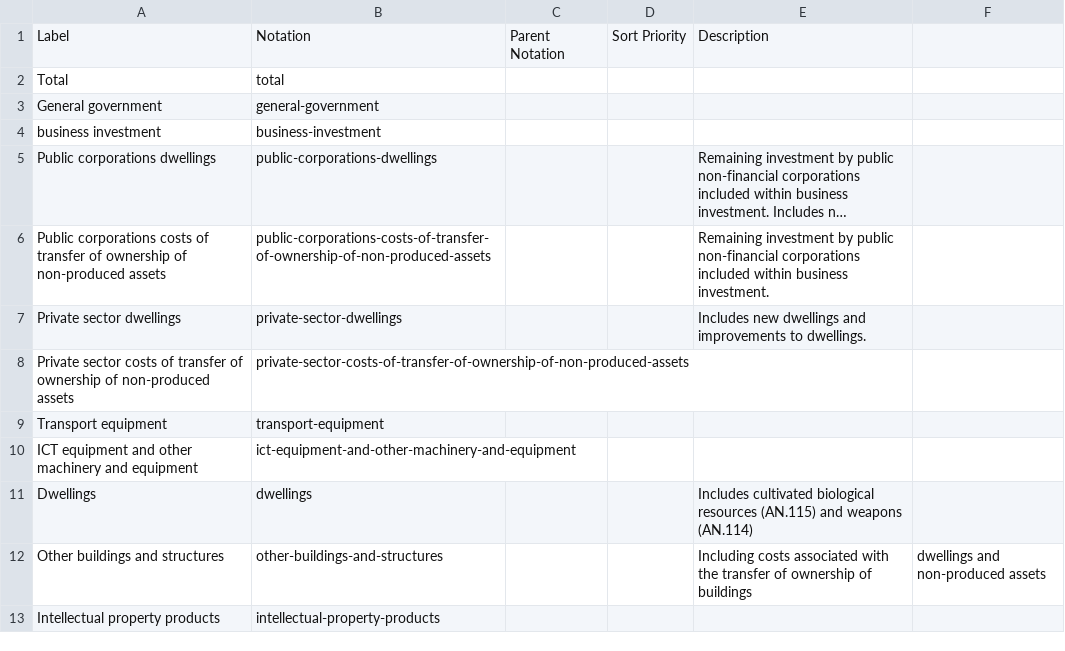
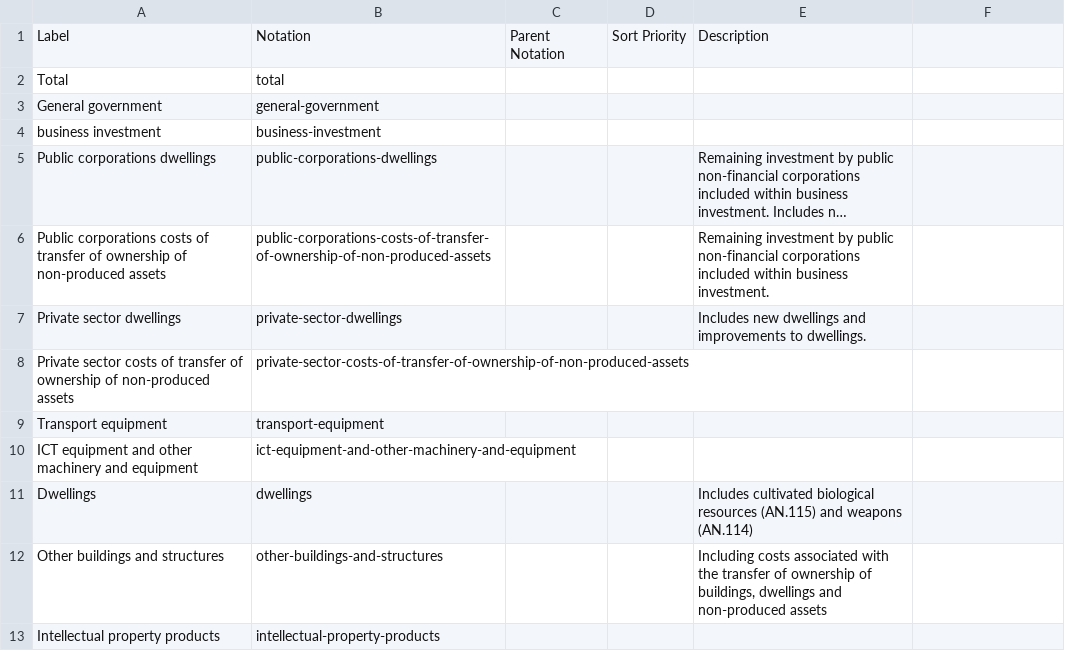
Before and after one commit to GSS-Cogs/family-trade, a CSV file: reference/codelists/national-accounts-capital-formation.csv, drawn as a sheet; long unchanged cells end in ….

```diff
--- a/reference/codelists/national-accounts-capital-formation.csv
+++ b/reference/codelists/national-accounts-capital-formation.csv
@@ -11,3 +11,3 @@ ICT equipment and other machinery and equipment,ict-equipment-and-other-machiner
 Dwellings,dwellings,,,Includes cultivated biological resources (AN.115) and weapons (AN.114)
-Other buildings and structures,other-buildings-and-structures,,,Including costs associated with the transfer of ownership of buildings, dwellings and non-produced assets
+Other buildings and structures,other-buildings-and-structures,,,"Including costs associated with the transfer of ownership of buildings, dwellings and non-produced assets"
 Intellectual property products,intellectual-property-products,,,
```
Also changed, not shown: reference/codelists/national-accounts-aggregate.csv, reference/codelists/national-accounts-income-indicator.csv, 1 other file.
